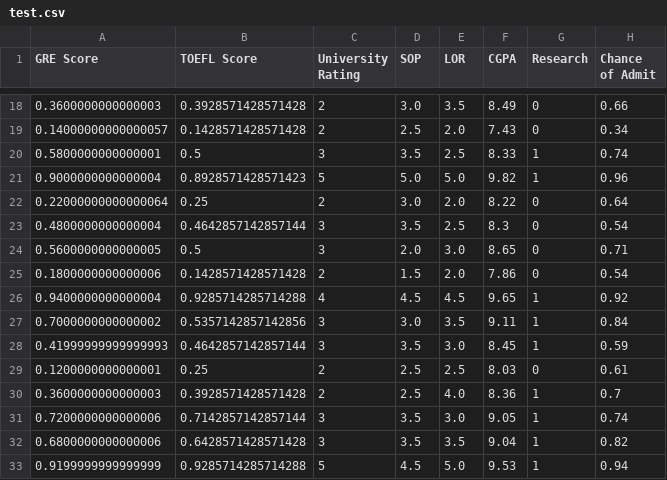
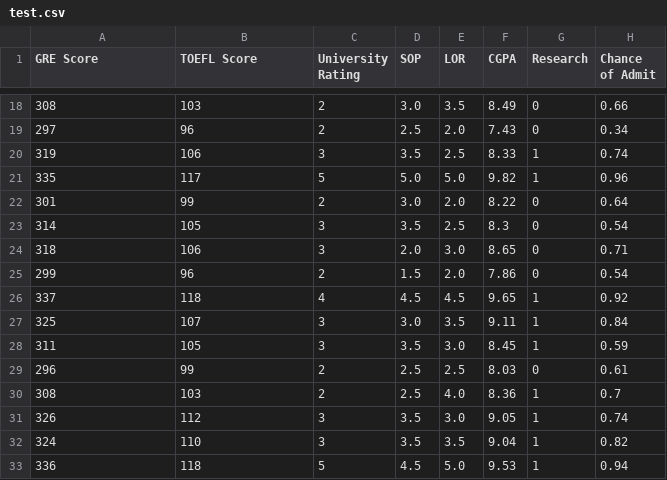
Before and after one commit to sakethdontha/End_to_End_ML_project, a CSV file: artifacts/data_transformation/test.csv, drawn as a sheet; only a part is shown, gaps mark what is left out; the diff covers the shown part only.

```diff
--- a/artifacts/data_transformation/test.csv
+++ b/artifacts/data_transformation/test.csv
@@ -18,16 +18,16 @@ GRE Score,TOEFL Score,University Rating,SOP,LOR ,CGPA,Research,Chance of Admit
-0.3600000000000003,0.3928571428571428,2,3.0,3.5,8.49,0,0.66
-0.14000000000000057,0.1428571428571428,2,2.5,2.0,7.43,0,0.34
-0.5800000000000001,0.5,3,3.5,2.5,8.33,1,0.74
-0.9000000000000004,0.8928571428571423,5,5.0,5.0,9.82,1,0.96
-0.22000000000000064,0.25,2,3.0,2.0,8.22,0,0.64
-0.4800000000000004,0.4642857142857144,3,3.5,2.5,8.3,0,0.54
-0.5600000000000005,0.5,3,2.0,3.0,8.65,0,0.71
-0.1800000000000006,0.1428571428571428,2,1.5,2.0,7.86,0,0.54
-0.9400000000000004,0.9285714285714288,4,4.5,4.5,9.65,1,0.92
-0.7000000000000002,0.5357142857142856,3,3.0,3.5,9.11,1,0.84
-0.41999999999999993,0.4642857142857144,3,3.5,3.0,8.45,1,0.59
-0.1200000000000001,0.25,2,2.5,2.5,8.03,0,0.61
-0.3600000000000003,0.3928571428571428,2,2.5,4.0,8.36,1,0.7
-0.7200000000000006,0.7142857142857144,3,3.5,3.0,9.05,1,0.74
-0.6800000000000006,0.6428571428571428,3,3.5,3.5,9.04,1,0.82
-0.9199999999999999,0.9285714285714288,5,4.5,5.0,9.53,1,0.94
+308,103,2,3.0,3.5,8.49,0,0.66
+297,96,2,2.5,2.0,7.43,0,0.34
+319,106,3,3.5,2.5,8.33,1,0.74
+335,117,5,5.0,5.0,9.82,1,0.96
+301,99,2,3.0,2.0,8.22,0,0.64
+314,105,3,3.5,2.5,8.3,0,0.54
+318,106,3,2.0,3.0,8.65,0,0.71
+299,96,2,1.5,2.0,7.86,0,0.54
+337,118,4,4.5,4.5,9.65,1,0.92
+325,107,3,3.0,3.5,9.11,1,0.84
+311,105,3,3.5,3.0,8.45,1,0.59
+296,99,2,2.5,2.5,8.03,0,0.61
+308,103,2,2.5,4.0,8.36,1,0.7
+326,112,3,3.5,3.0,9.05,1,0.74
+324,110,3,3.5,3.5,9.04,1,0.82
+336,118,5,4.5,5.0,9.53,1,0.94
```
Also changed, not shown: 128 edited cells elsewhere in this file, 10 other files.
